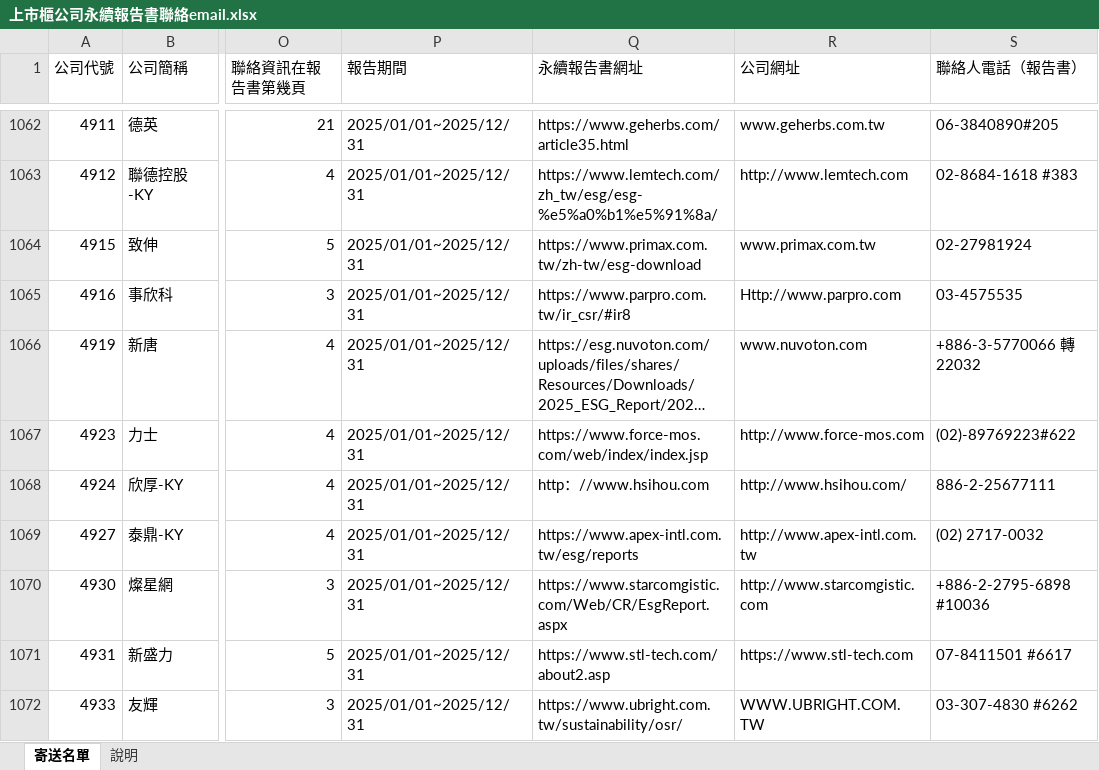
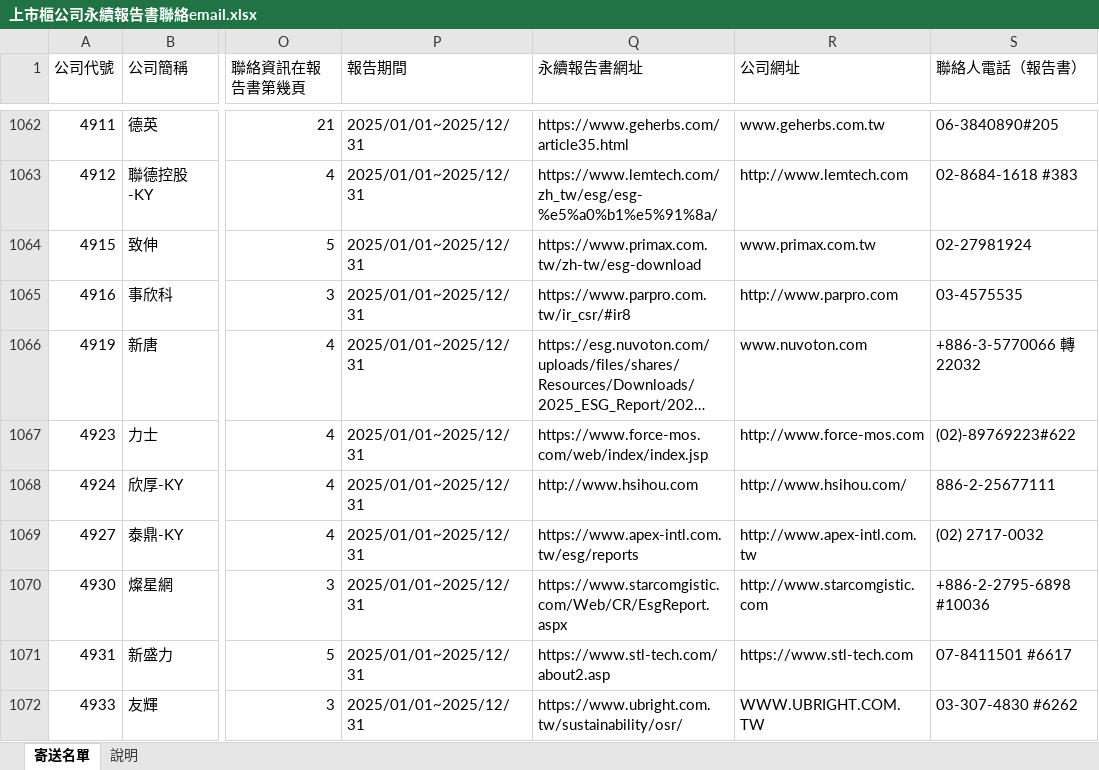
Before and after one commit to jennywang0928-cmd/Ifrs, an Excel workbook: output/上市櫃公司永續報告書聯絡email.xlsx, sheet 寄送名單, drawn as a sheet; only a part is shown, gaps mark what is left out; long unchanged cells end in …; values as stored, in another font and other column widths than the file's, no cell formats; the diff covers the shown part only; the diff names each change by its address in the sheet, - before the commit and + after, or states it on an @@ line.

```diff
--- a/output/上市櫃公司永續報告書聯絡email.xlsx (sheet 寄送名單)
+++ b/output/上市櫃公司永續報告書聯絡email.xlsx (sheet 寄送名單)
-R1065 (公司網址): Http://www.parpro.com
+R1065 (公司網址): http://www.parpro.com
-Q1068 (永續報告書網址): http：//www.hsihou.com
+Q1068 (永續報告書網址): http://www.hsihou.com
```
Also changed, not shown: 63 edited cells elsewhere in this sheet, sheet 說明, cell formats, 4 other files.
